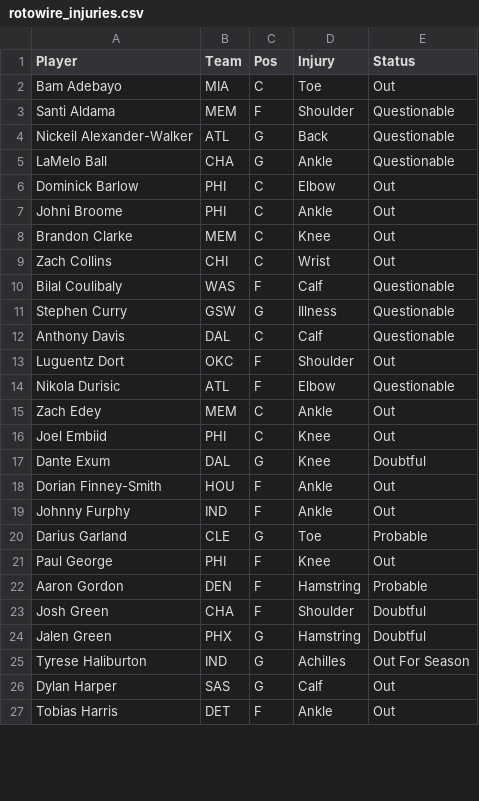
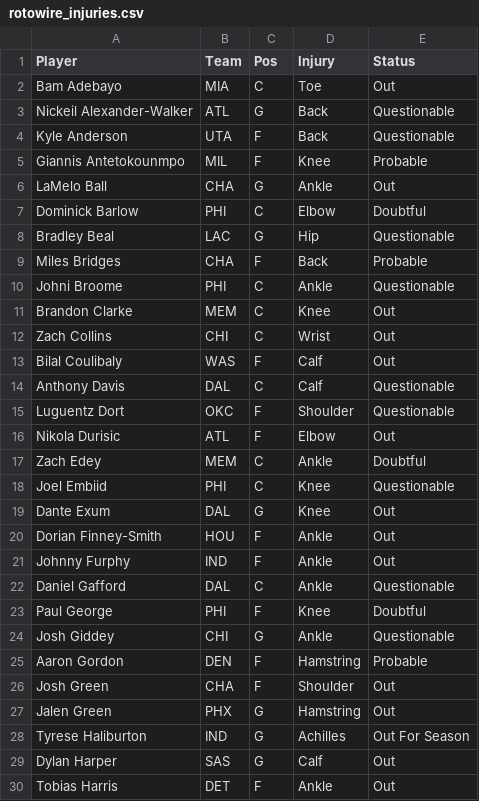
Before and after one commit to Avicha13003/NBA_Predictor, a CSV file: rotowire_injuries.csv, drawn as a sheet; only a part is shown; the diff covers the shown part only.

```diff
--- a/rotowire_injuries.csv
+++ b/rotowire_injuries.csv
@@ -2,24 +2,27 @@
 Bam Adebayo,MIA,C,Toe,Out
-Santi Aldama,MEM,F,Shoulder,Questionable
 Nickeil Alexander-Walker,ATL,G,Back,Questionable
-LaMelo Ball,CHA,G,Ankle,Questionable
-Dominick Barlow,PHI,C,Elbow,Out
-Johni Broome,PHI,C,Ankle,Out
+Kyle Anderson,UTA,F,Back,Questionable
+Giannis Antetokounmpo,MIL,F,Knee,Probable
+LaMelo Ball,CHA,G,Ankle,Out
+Dominick Barlow,PHI,C,Elbow,Doubtful
+Bradley Beal,LAC,G,Hip,Questionable
+Miles Bridges,CHA,F,Back,Probable
+Johni Broome,PHI,C,Ankle,Questionable
 Brandon Clarke,MEM,C,Knee,Out
 Zach Collins,CHI,C,Wrist,Out
-Bilal Coulibaly,WAS,F,Calf,Questionable
-Stephen Curry,GSW,G,Illness,Questionable
+Bilal Coulibaly,WAS,F,Calf,Out
 Anthony Davis,DAL,C,Calf,Questionable
-Luguentz Dort,OKC,F,Shoulder,Out
-Nikola Durisic,ATL,F,Elbow,Questionable
-Zach Edey,MEM,C,Ankle,Out
-Joel Embiid,PHI,C,Knee,Out
-Dante Exum,DAL,G,Knee,Doubtful
+Luguentz Dort,OKC,F,Shoulder,Questionable
+Nikola Durisic,ATL,F,Elbow,Out
+Zach Edey,MEM,C,Ankle,Doubtful
+Joel Embiid,PHI,C,Knee,Questionable
+Dante Exum,DAL,G,Knee,Out
 Dorian Finney-Smith,HOU,F,Ankle,Out
 Johnny Furphy,IND,F,Ankle,Out
-Darius Garland,CLE,G,Toe,Probable
-Paul George,PHI,F,Knee,Out
+Daniel Gafford,DAL,C,Ankle,Questionable
+Paul George,PHI,F,Knee,Doubtful
+Josh Giddey,CHI,G,Ankle,Questionable
 Aaron Gordon,DEN,F,Hamstring,Probable
-Josh Green,CHA,F,Shoulder,Doubtful
-Jalen Green,PHX,G,Hamstring,Doubtful
+Josh Green,CHA,F,Shoulder,Out
+Jalen Green,PHX,G,Hamstring,Out
 Tyrese Haliburton,IND,G,Achilles,Out For Season
```
Also changed, not shown: 11 added rows, 8 removed rows, 1 moved row and 15 edited cells elsewhere in this file, nba_today_stats.csv, props_training_log.csv, 16 other files.
